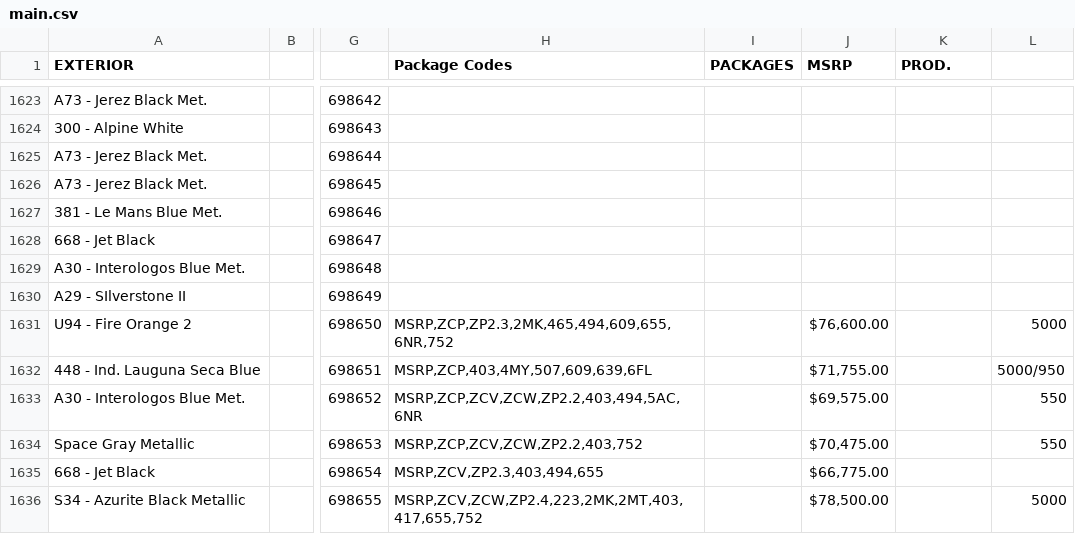
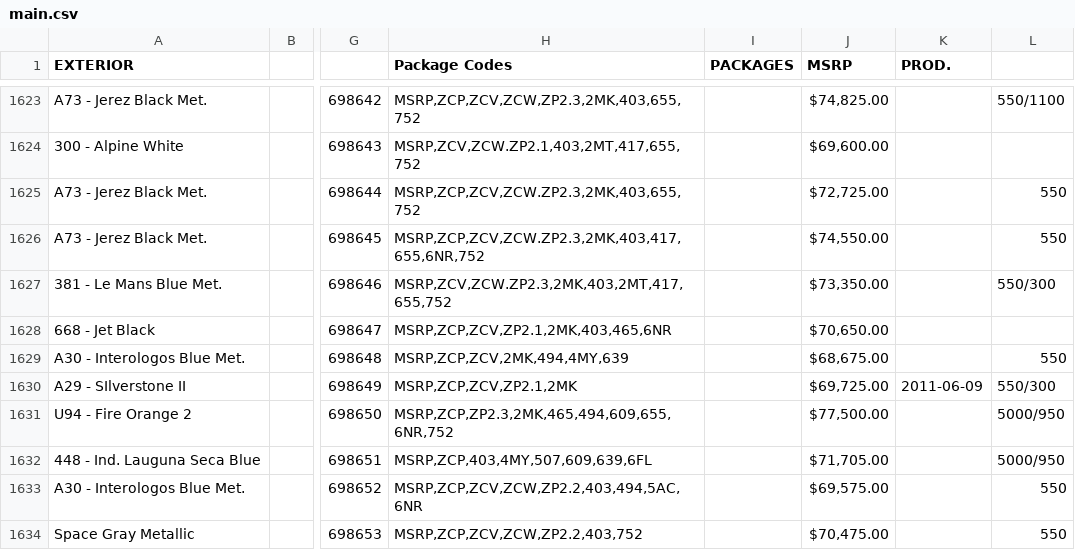
Before and after one commit to Sman19/Functioning-Website, a CSV file: main.csv, drawn as a sheet; only a part is shown, gaps mark what is left out; the shorter side is filled out with more unchanged rows; the diff covers the shown part only; the diff names each change by its address in the sheet, - before the commit and + after, or states it on an @@ line.

```diff
--- a/main.csv
+++ b/main.csv
-H1623 (Package Codes): (empty)
+H1623 (Package Codes): MSRP,ZCP,ZCV,ZCW,ZP2.3,2MK,403,655,752
-J1623 (MSRP): (empty)
+J1623 (MSRP): $74,825.00
-L1623: (empty)
+L1623: 550/1100
-H1624 (Package Codes): (empty)
+H1624 (Package Codes): MSRP,ZCV,ZCW.ZP2.1,403,2MT,417,655,752
-J1624 (MSRP): (empty)
+J1624 (MSRP): $69,600.00
-H1625 (Package Codes): (empty)
+H1625 (Package Codes): MSRP,ZCP,ZCV,ZCW.ZP2.3,2MK,403,655,752
-J1625 (MSRP): (empty)
+J1625 (MSRP): $72,725.00
-L1625:L1626: (empty)
+L1625:L1626: 550
-H1626 (Package Codes): (empty)
+H1626 (Package Codes): MSRP,ZCP,ZCV,ZCW.ZP2.3,2MK,403,417,655,6NR,752
-J1626 (MSRP): (empty)
+J1626 (MSRP): $74,550.00
-H1627 (Package Codes): (empty)
+H1627 (Package Codes): MSRP,ZCV,ZCW.ZP2.3,2MK,403,2MT,417,655,752
-J1627 (MSRP): (empty)
+J1627 (MSRP): $73,350.00
-L1627: (empty)
+L1627: 550/300
-H1628 (Package Codes): (empty)
+H1628 (Package Codes): MSRP,ZCP,ZCV,ZP2.1,2MK,403,465,6NR
-J1628 (MSRP): (empty)
+J1628 (MSRP): $70,650.00
-H1629 (Package Codes): (empty)
+H1629 (Package Codes): MSRP,ZCP,ZCV,2MK,494,4MY,639
-J1629 (MSRP): (empty)
+J1629 (MSRP): $68,675.00
-L1629: (empty)
+L1629: 550
-H1630 (Package Codes): (empty)
+H1630 (Package Codes): MSRP,ZCP,ZCV,ZP2.1,2MK
-J1630 (MSRP): (empty)
+J1630 (MSRP): $69,725.00
-K1630 (PROD.): (empty)
+K1630 (PROD.): 2011-06-09
-L1630: (empty)
+L1630: 550/300
-J1631 (MSRP): $76,600.00
+J1631 (MSRP): $77,500.00
-L1631: 5000
+L1631: 5000/950
-J1632 (MSRP): $71,755.00
+J1632 (MSRP): $71,705.00
```
Also changed, not shown: 31 edited cells elsewhere in this file.
